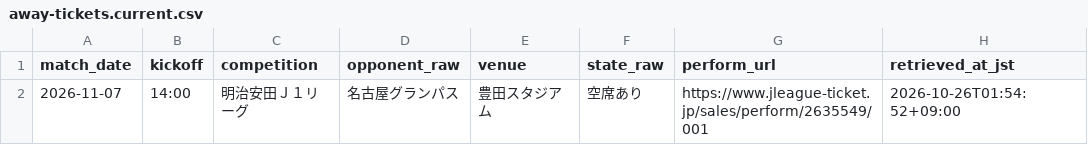
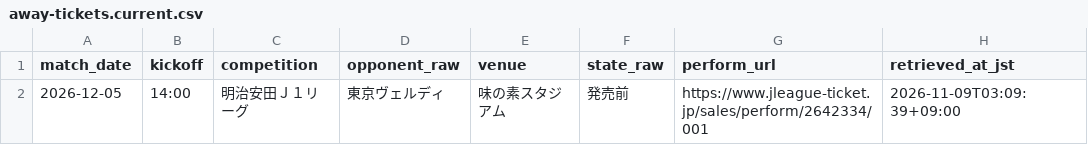
Before and after one commit to koteikara/Sanga, a CSV file: docs/sheets/away-tickets.current.csv, drawn as a sheet; removed rows and columns are numbered as before the commit, all else as after; the diff names each change by its address in the sheet, - before the commit and + after, or states it on an @@ line.

```diff
--- a/docs/sheets/away-tickets.current.csv
+++ b/docs/sheets/away-tickets.current.csv
-row 2: 2026-11-07 | 14:00 | 明治安田Ｊ１リーグ | 名古屋グランパス | 豊田スタジアム | 空席あり | https://www.jleague-ticket.jp/sales/perform/2635549/001 | 2026-10-26T01:54:52+09:00
+row 2: 2026-12-05 | 14:00 | 明治安田Ｊ１リーグ | 東京ヴェルディ | 味の素スタジアム | 発売前 | https://www.jleague-ticket.jp/sales/perform/2642334/001 | 2026-11-09T03:09:39+09:00
```
Also changed, not shown: docs/sheets/news-times.current.csv, docs/sheets/news.current.csv, 7 other files.
